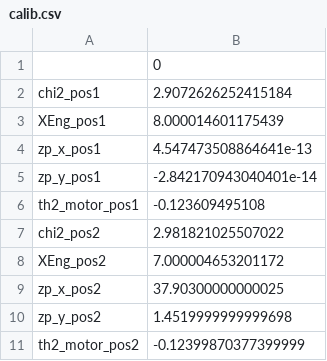
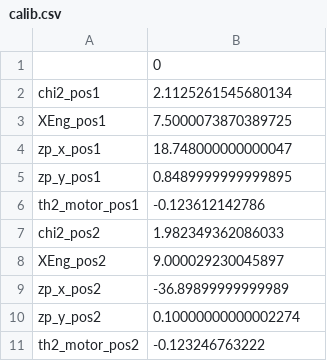
Before and after one commit to NSLS-II-FXI/profile_collection, a CSV file: startup/calib.csv, drawn as a sheet.

```diff
--- a/startup/calib.csv
+++ b/startup/calib.csv
@@ -1,11 +1,11 @@
 	0
-chi2_pos1	2.9072626252415184
-XEng_pos1	8.000014601175439
-zp_x_pos1	4.547473508864641e-13
-zp_y_pos1	-2.842170943040401e-14
-th2_motor_pos1	-0.123609495108
-chi2_pos2	2.981821025507022
-XEng_pos2	7.000004653201172
-zp_x_pos2	37.90300000000025
-zp_y_pos2	1.4519999999999698
-th2_motor_pos2	-0.12399870377399999
+chi2_pos1	2.1125261545680134
+XEng_pos1	7.5000073870389725
+zp_x_pos1	18.748000000000047
+zp_y_pos1	0.8489999999999895
+th2_motor_pos1	-0.123612142786
+chi2_pos2	1.982349362086033
+XEng_pos2	9.000029230045897
+zp_x_pos2	-36.89899999999989
+zp_y_pos2	0.10000000000002274
+th2_motor_pos2	-0.123246763222
```
Also changed, not shown: 3 other files.
